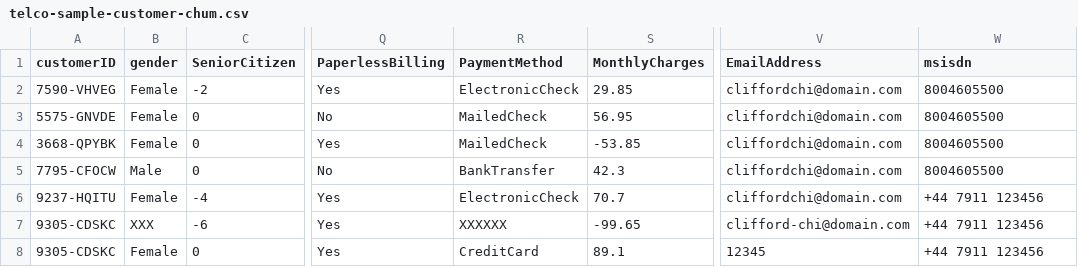
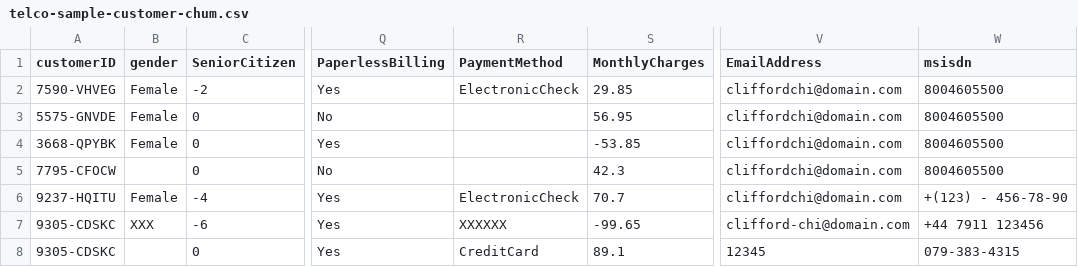
Before and after one commit to MazinGhafadgi/DQV-version-1.0, a CSV file: src/main/resources/telco/telco-sample-customer-chum.csv, drawn as a sheet; only a part is shown, gaps mark what is left out; the diff names each change by its address in the sheet, - before the commit and + after, or states it on an @@ line.

Commit message:
deployment to GCO working and dataSaved to bigQuery

```diff
--- a/src/main/resources/telco/telco-sample-customer-chum.csv
+++ b/src/main/resources/telco/telco-sample-customer-chum.csv
-R3:R4 (PaymentMethod): MailedCheck
+R3:R4 (PaymentMethod): (empty)
-B5 (gender): Male
+B5 (gender): (empty)
-R5 (PaymentMethod): BankTransfer
+R5 (PaymentMethod): (empty)
-W6 (msisdn): +44 7911 123456
+W6 (msisdn): +(123) - 456-78-90
-B8 (gender): Female
+B8 (gender): (empty)
-W8 (msisdn): +44 7911 123456
+W8 (msisdn): 079-383-4315
```
Also changed, not shown: 4 other files.
